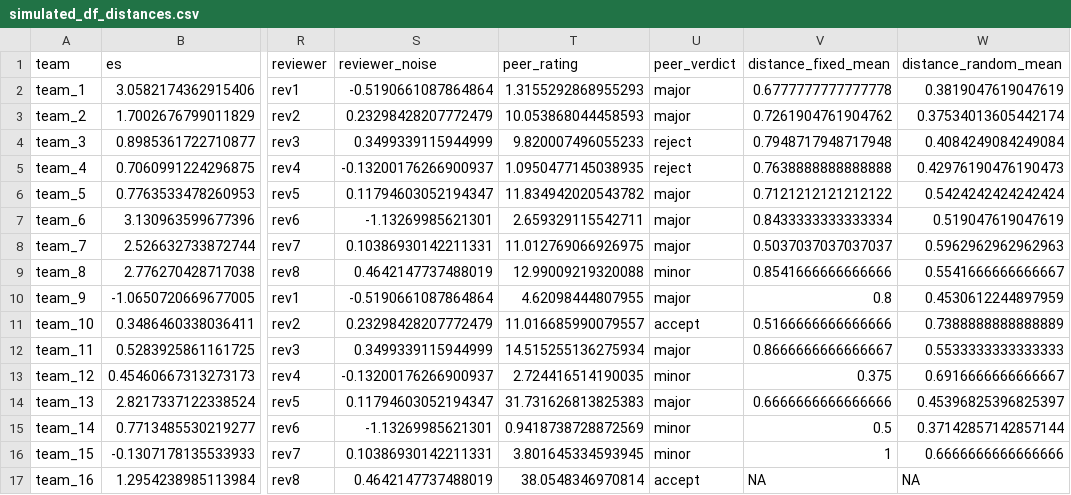
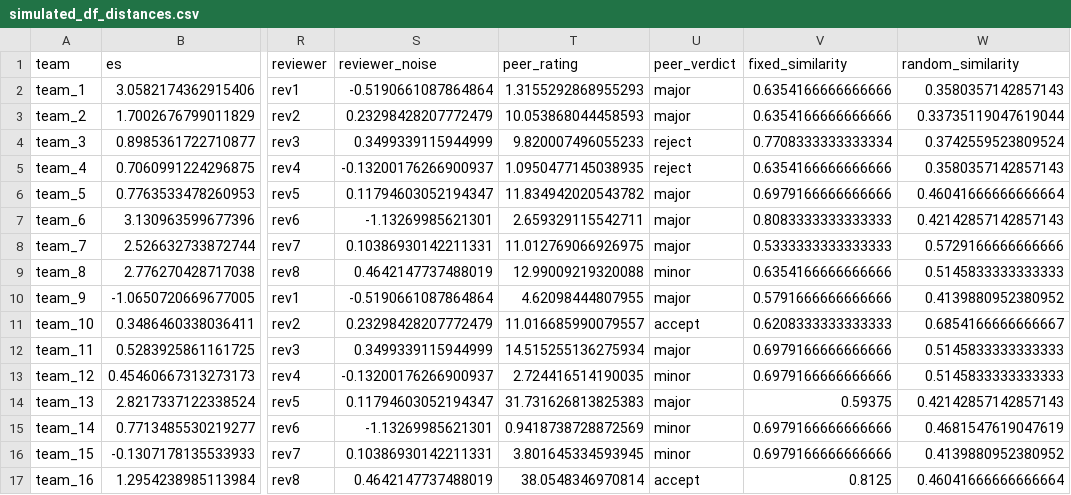
Before and after one commit to many-speech-analyses/many_analyses, a CSV file: data/sim/simulated_df_distances.csv, drawn as a sheet; only a part is shown, gaps mark what is left out; the diff names each change by its address in the sheet, - before the commit and + after, or states it on an @@ line.

Commit message:
added distance plot

```diff
--- a/data/sim/simulated_df_distances.csv
+++ b/data/sim/simulated_df_distances.csv
-V1: distance_fixed_mean
+V1: fixed_similarity
-W1: distance_random_mean
+W1: random_similarity
-V2 (fixed_similarity): 0.6777777777777778
+V2 (fixed_similarity): 0.6354166666666666
-W2 (random_similarity): 0.3819047619047619
+W2 (random_similarity): 0.3580357142857143
-V3 (fixed_similarity): 0.7261904761904762
+V3 (fixed_similarity): 0.6354166666666666
-W3 (random_similarity): 0.37534013605442174
+W3 (random_similarity): 0.33735119047619044
-V4 (fixed_similarity): 0.7948717948717948
+V4 (fixed_similarity): 0.7708333333333334
-W4 (random_similarity): 0.4084249084249084
+W4 (random_similarity): 0.3742559523809524
-V5 (fixed_similarity): 0.7638888888888888
+V5 (fixed_similarity): 0.6354166666666666
-W5 (random_similarity): 0.42976190476190473
+W5 (random_similarity): 0.3580357142857143
-V6 (fixed_similarity): 0.7121212121212122
+V6 (fixed_similarity): 0.6979166666666666
-W6 (random_similarity): 0.5424242424242424
+W6 (random_similarity): 0.46041666666666664
-V7 (fixed_similarity): 0.8433333333333334
+V7 (fixed_similarity): 0.8083333333333333
-W7 (random_similarity): 0.519047619047619
+W7 (random_similarity): 0.42142857142857143
-V8 (fixed_similarity): 0.5037037037037037
+V8 (fixed_similarity): 0.5333333333333333
-W8 (random_similarity): 0.5962962962962963
+W8 (random_similarity): 0.5729166666666666
-V9 (fixed_similarity): 0.8541666666666666
+V9 (fixed_similarity): 0.6354166666666666
-W9 (random_similarity): 0.5541666666666667
+W9 (random_similarity): 0.5145833333333333
-V10 (fixed_similarity): 0.8
+V10 (fixed_similarity): 0.5791666666666666
-W10 (random_similarity): 0.4530612244897959
+W10 (random_similarity): 0.4139880952380952
-V11 (fixed_similarity): 0.5166666666666666
+V11 (fixed_similarity): 0.6208333333333333
-W11 (random_similarity): 0.7388888888888889
+W11 (random_similarity): 0.6854166666666667
-V12 (fixed_similarity): 0.8666666666666667
+V12 (fixed_similarity): 0.6979166666666666
-W12 (random_similarity): 0.5533333333333333
+W12 (random_similarity): 0.5145833333333333
-V13 (fixed_similarity): 0.375
+V13 (fixed_similarity): 0.6979166666666666
-W13 (random_similarity): 0.6916666666666667
+W13 (random_similarity): 0.5145833333333333
-V14 (fixed_similarity): 0.6666666666666666
+V14 (fixed_similarity): 0.59375
-W14 (random_similarity): 0.45396825396825397
+W14 (random_similarity): 0.42142857142857143
-V15 (fixed_similarity): 0.5
+V15 (fixed_similarity): 0.6979166666666666
-W15 (random_similarity): 0.37142857142857144
+W15 (random_similarity): 0.4681547619047619
-V16 (fixed_similarity): 1
+V16 (fixed_similarity): 0.6979166666666666
-W16 (random_similarity): 0.6666666666666666
+W16 (random_similarity): 0.4139880952380952
-V17 (fixed_similarity): NA
+V17 (fixed_similarity): 0.8125
-W17 (random_similarity): NA
+W17 (random_similarity): 0.46041666666666664
```
Also changed, not shown: 2 other files.
